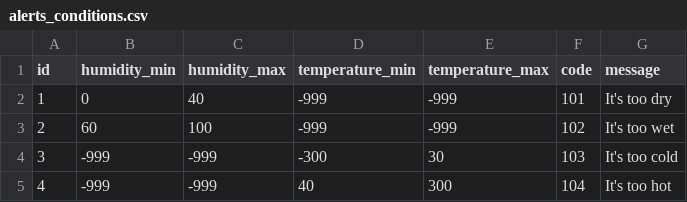
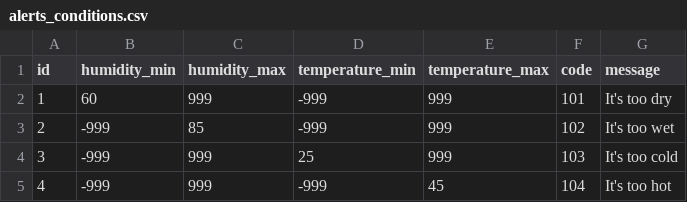
Before and after one commit to Familenko/goit-de-hw-06, a CSV file: alerts_conditions.csv, drawn as a sheet.

```diff
--- a/alerts_conditions.csv
+++ b/alerts_conditions.csv
@@ -1,5 +1,5 @@
 id,humidity_min,humidity_max,temperature_min,temperature_max,code,message
-1,0,40,-999,-999,101,"It's too dry"
-2,60,100,-999,-999,102,"It's too wet"
-3,-999,-999,-300,30,103,"It's too cold"
-4,-999,-999,40,300,104,"It's too hot"
+1,60,999,-999,999,101,"It's too dry"
+2,-999,85,-999,999,102,"It's too wet"
+3,-999,999,25,999,103,"It's too cold"
+4,-999,999,-999,45,104,"It's too hot"
```
Also changed, not shown: 6 other files.
